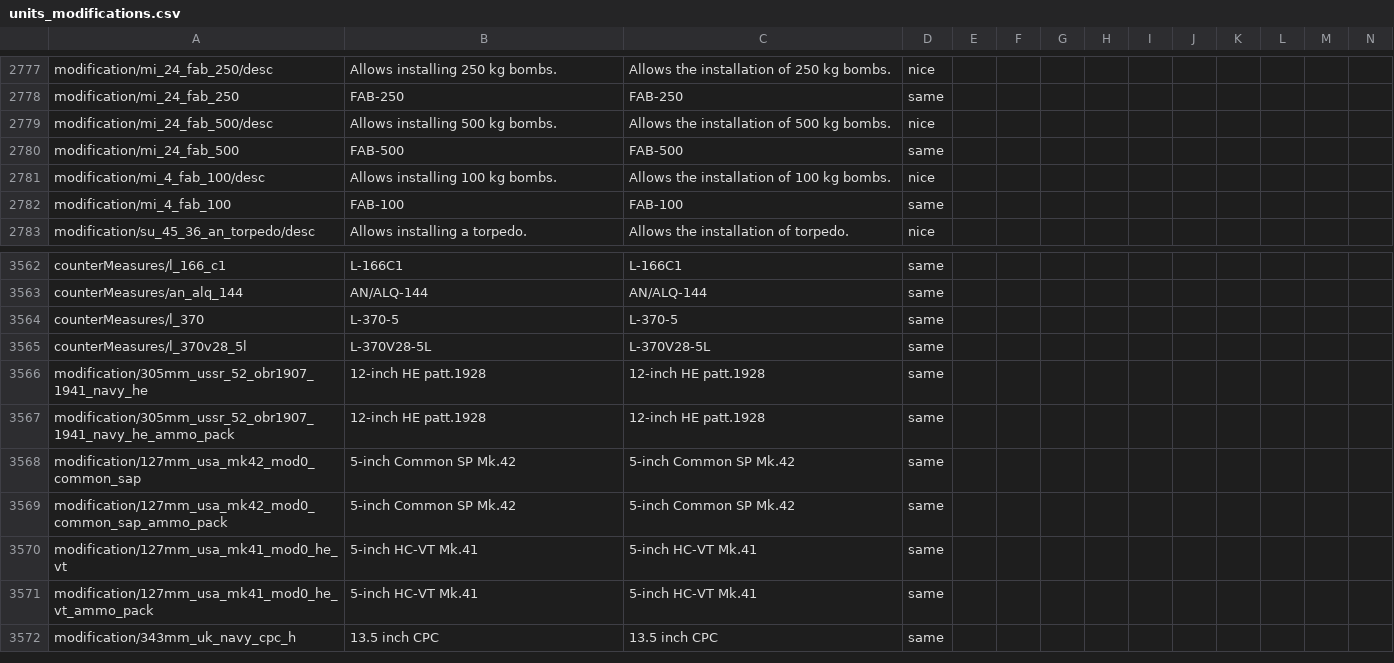
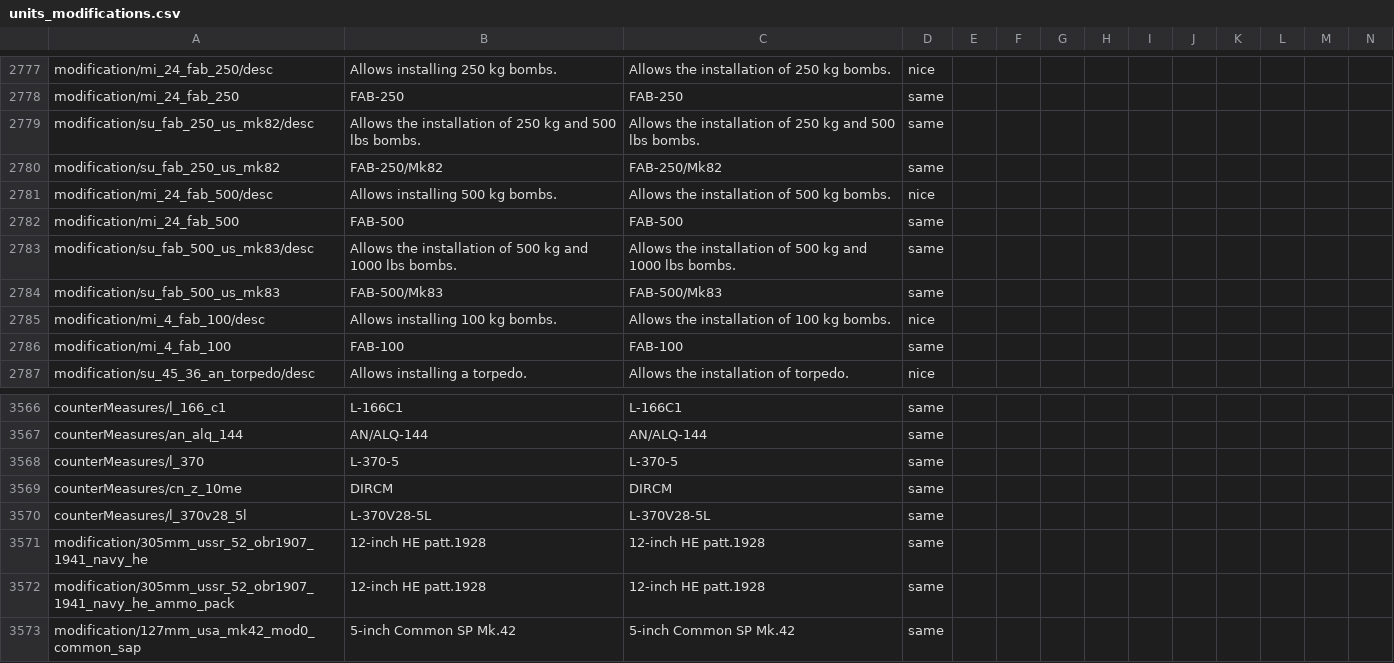
Before and after one commit to mikechuy/SCAM, a CSV file: units_modifications.csv, drawn as a sheet; only a part is shown, gaps mark what is left out; the shorter side is filled out with more unchanged rows; rows hold the shown columns only; the diff names each change by its address in the sheet, - before the commit and + after, or states it on an @@ line.

```diff
--- a/units_modifications.csv
+++ b/units_modifications.csv
+row 2779: modification/su_fab_250_us_mk82/desc | Allows the installation of 250 kg and 500 lbs bombs. | Allows the installation of 250 kg and 500 lbs bombs. | same
+row 2780: modification/su_fab_250_us_mk82 | FAB-250/Mk82 | FAB-250/Mk82 | same
+row 2783: modification/su_fab_500_us_mk83/desc | Allows the installation of 500 kg and 1000 lbs bombs. | Allows the installation of 500 kg and 1000 lbs bombs. | same
+row 2784: modification/su_fab_500_us_mk83 | FAB-500/Mk83 | FAB-500/Mk83 | same
+row 3569: counterMeasures/cn_z_10me | DIRCM | DIRCM | same
```
Also changed, not shown: missions_hints.csv, ui.csv, 2 other files.
